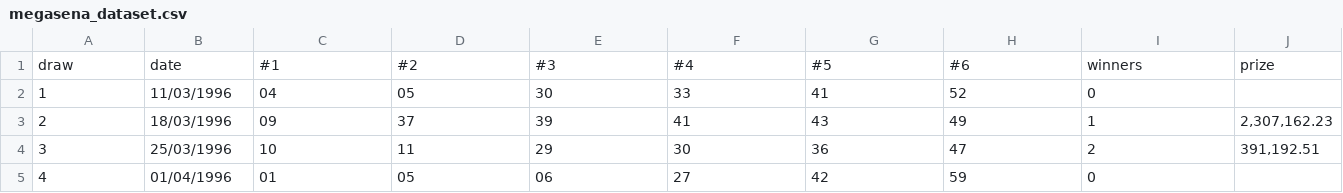
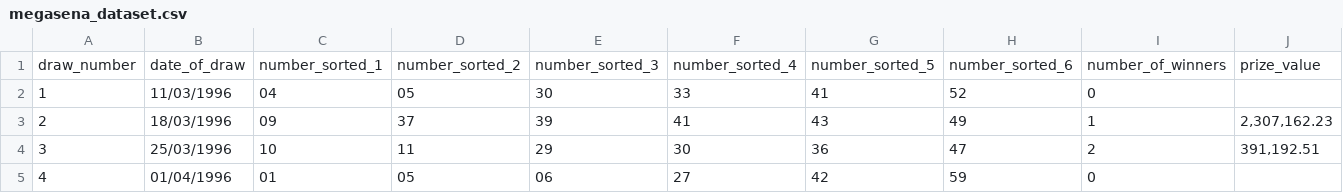
Before and after one commit to cnamikata/machine_learning, a CSV file: megasena_dataset.csv, drawn as a sheet; only a part is shown; removed rows and columns are numbered as before the commit, all else as after; the diff names each change by its address in the sheet, - before the commit and + after, or states it on an @@ line.

Commit message:
Update megasena_dataset.csv

```diff
--- a/megasena_dataset.csv
+++ b/megasena_dataset.csv
-row 1: draw | date | #1 | #2 | #3 | #4 | #5 | #6 | winners | prize
+row 1: draw_number | date_of_draw | number_sorted_1 | number_sorted_2 | number_sorted_3 | number_sorted_4 | number_sorted_5 | number_sorted_6 | number_of_winners | prize_value
```
